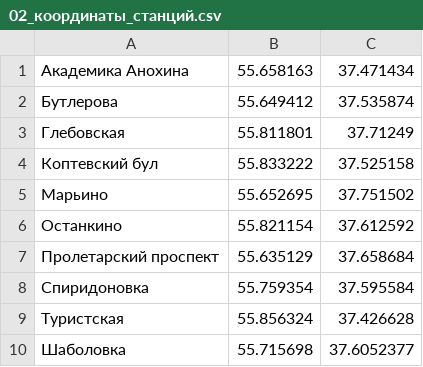
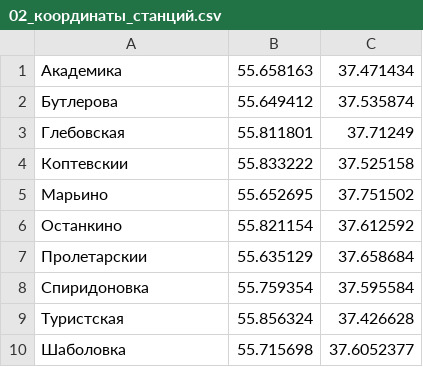
Before and after one commit to vprud/air_tracer, a CSV file: data/Датасет_04/02_координаты_станций.csv, drawn as a sheet; the diff names each change by its address in the sheet, - before the commit and + after, or states it on an @@ line.

```diff
--- a/data/Датасет_04/02_координаты_станций.csv
+++ b/data/Датасет_04/02_координаты_станций.csv
-A1: Академика Анохина
+A1: Академика
-A4: Коптевский бул
+A4: Коптевскии
-A7: Пролетарский проспект
+A7: Пролетарскии
```
Also changed, not shown: 4 other files.
